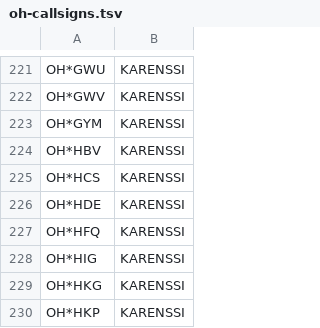
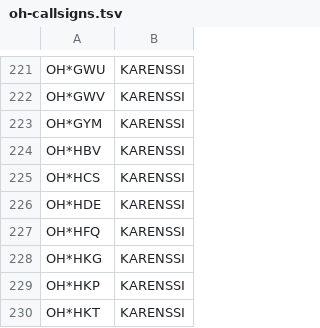
Before and after one commit to OH6AD/koolit, a TSV file: oh-callsigns.tsv, drawn as a sheet; only a part is shown, gaps mark what is left out; the shorter side is filled out with more unchanged rows.

Commit message:
Update call signs

```diff
--- a/oh-callsigns.tsv
+++ b/oh-callsigns.tsv
@@ -227,3 +227,2 @@ OH*HDE	KARENSSI
 OH*HFQ	KARENSSI	
-OH*HIG	KARENSSI	
 OH*HKG	KARENSSI	
```
